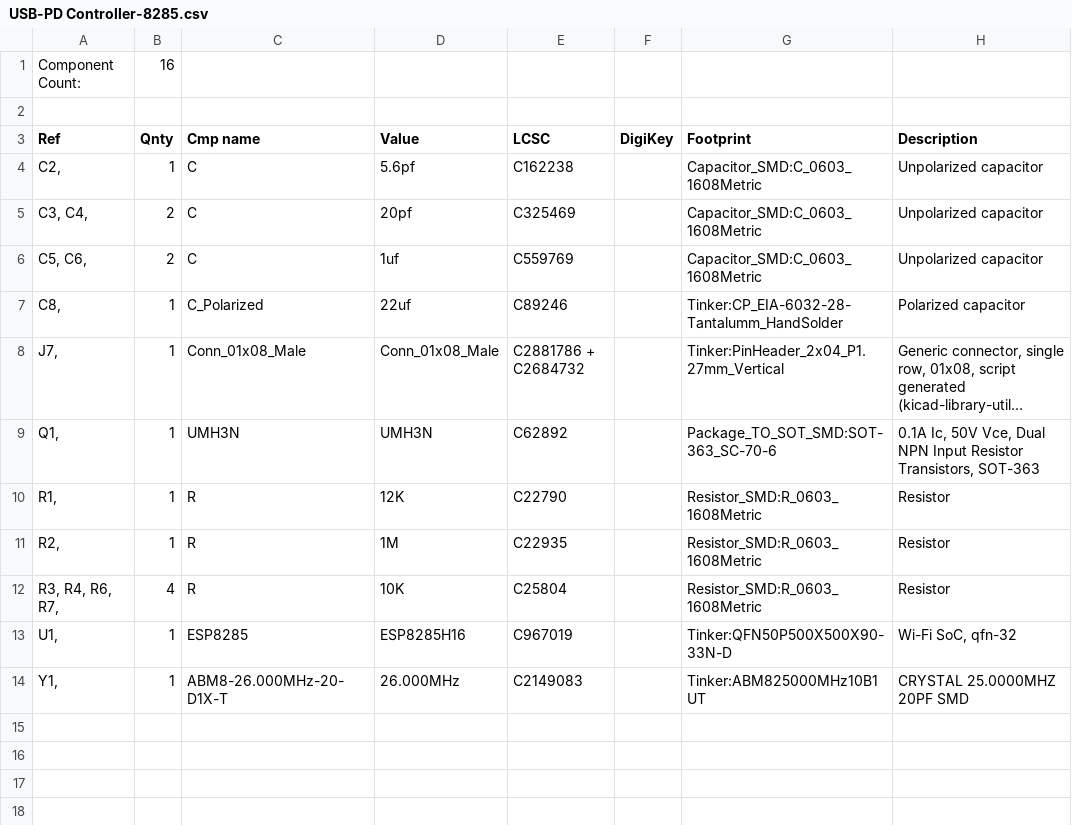
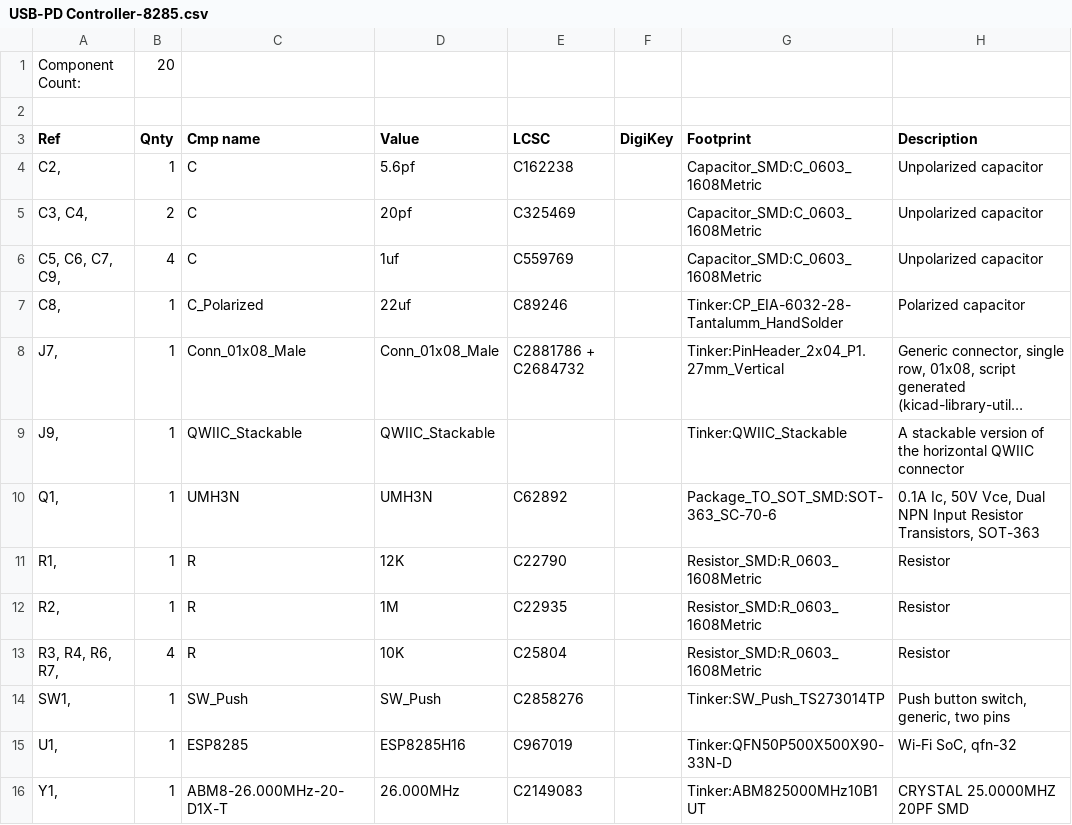
Before and after one commit to cdntinker/USB-C-Board, a CSV file: Hardware/USB-PD Controller-8285.csv, drawn as a sheet; long unchanged cells end in …; the diff names each change by its address in the sheet, - before the commit and + after, or states it on an @@ line.

Commit message:
Rabbit-Hole OCD... Redesigned Controller Board

```diff
--- a/Hardware/USB-PD Controller-8285.csv
+++ b/Hardware/USB-PD Controller-8285.csv
-B1 (Qnty): 16
+B1 (Qnty): 20
-A6 (Ref): C5, C6,
+A6 (Ref): C5, C6, C7, C9,
-B6 (Qnty): 2
+B6 (Qnty): 4
+row 9: J9, | 1 | QWIIC_Stackable | QWIIC_Stackable |  |  | Tinker:QWIIC_Stackable | A stackable version of the horizontal QWIIC connector
+row 14: SW1, | 1 | SW_Push | SW_Push | C2858276 |  | Tinker:SW_Push_TS273014TP | Push button switch, generic, two pins
```
Also changed, not shown: 13 other files.
